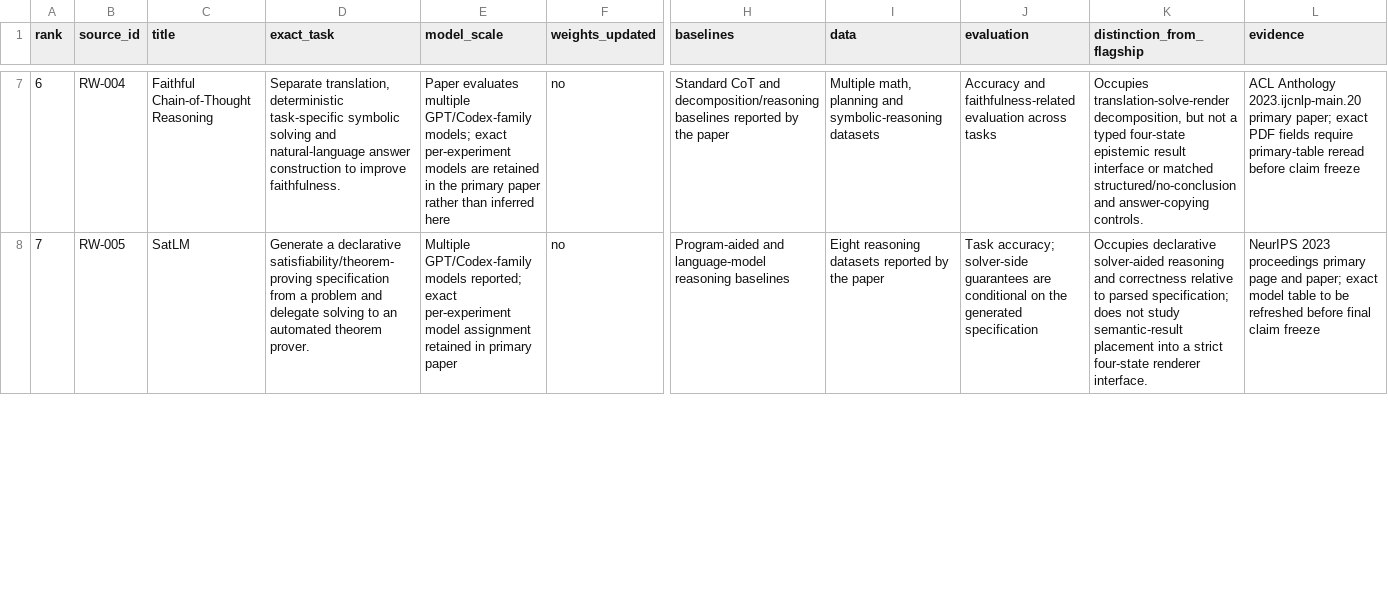
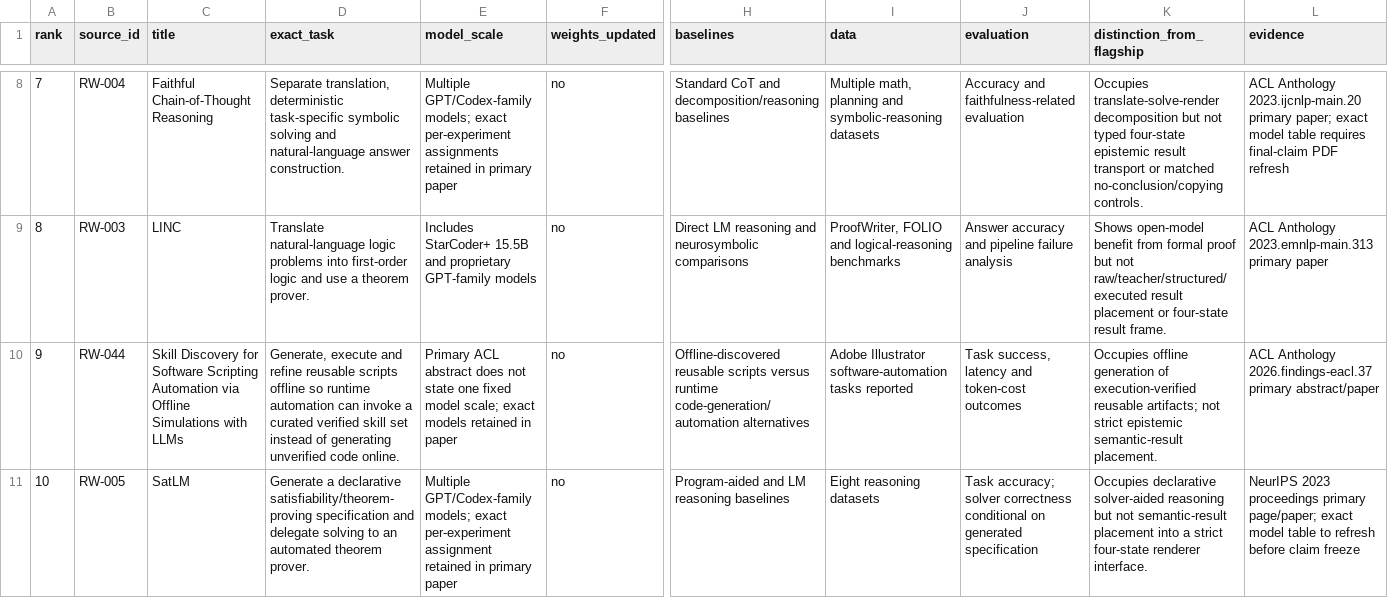
Before and after one commit to Sergey303/LogicLens, a CSV file: EpistemicCompilerLab/research-execution/context-packets/WP-003/NEAREST_WORK_STRUCTURED_2026-08-07.csv, drawn as a sheet; only a part is shown, gaps mark what is left out; addresses are those after the commit; rows hold the shown columns only; the diff covers the shown part only; the diff names each change by its address in the sheet, - before the commit and + after, or states it on an @@ line.

Commit message:
research: align structured nearest set with frozen ranking

```diff
--- a/EpistemicCompilerLab/research-execution/context-packets/WP-003/NEAREST_WORK_STRUCTURED_2026-08-07.csv
+++ b/EpistemicCompilerLab/research-execution/context-packets/WP-003/NEAREST_WORK_STRUCTURED_2026-08-07.csv
@@ column A (rank) renumbered from row 8 down @@
-D8 (exact_task): …natural-language answer construction to improve faithfulness.
+D8 (exact_task): …natural-language answer construction.
-E8 (model_scale): Paper evaluates multiple GPT/Codex-family models; exact per-experiment models are retained in the primary paper rather than inferred here
+E8 (model_scale): Multiple GPT/Codex-family models; exact per-experiment assignments retained in primary paper
-H8 (baselines): …decomposition/reasoning baselines reported by the paper
+H8 (baselines): …decomposition/reasoning baselines
-J8 (evaluation): …faithfulness-related evaluation across tasks
+J8 (evaluation): …faithfulness-related evaluation
-K8 (distinction_from_flagship): Occupies translation-solve-render decomposition, but not a typed four-state epistemic result interface or matched structured/no-conclusion and answer-copying controls.
+K8 (distinction_from_flagship): Occupies translate-solve-render decomposition but not typed four-state epistemic result transport or matched no-conclusion/copying controls.
-L8 (evidence): …paper; exact PDF fields require primary-table reread before claim freeze
+L8 (evidence): …paper; exact model table requires final-claim PDF refresh
+row 9: 8 | RW-003 | LINC | Translate natural-language logic problems into first-order logic and use a theorem prover. | Includes StarCoder+ 15.5B and proprietary GPT-family models | no | Direct LM reasoning and neurosymbolic comparisons | ProofWriter, FOLIO and logical-reasoning benchmarks | Answer accuracy and pipeline failure analysis | Shows open-model benefit from formal proof but not raw/teacher/structured/executed result placement or four-state result frame. | ACL Anthology 2023.emnlp-main.313 primary paper
+row 10: 9 | RW-044 | Skill Discovery for Software Scripting Automation via Offline Simulations with LLMs | Generate, execute and refine reusable scripts offline so runtime automation can invoke a curated verified skill set instead of generating unverified code online. | Primary ACL abstract does not state one fixed model scale; exact models retained in paper | no | Offline-discovered reusable scripts versus runtime code-generation/automation alternatives | Adobe Illustrator software-automation tasks reported | Task success, latency and token-cost outcomes | Occupies offline generation of execution-verified reusable artifacts; not strict epistemic semantic-result placement. | ACL Anthology 2026.findings-eacl.37 primary abstract/paper
-D11 (exact_task): …satisfiability/theorem-proving specification from a problem and delegate…
+D11 (exact_task): …satisfiability/theorem-proving specification and delegate…
-E11 (model_scale): Multiple GPT/Codex-family models reported; exact per-experiment model assignment retained…
+E11 (model_scale): Multiple GPT/Codex-family models; exact per-experiment assignment retained…
-H11 (baselines): Program-aided and language-model reasoning baselines
+H11 (baselines): Program-aided and LM reasoning baselines
-I11 (data): Eight reasoning datasets reported by the paper
+I11 (data): Eight reasoning datasets
-J11 (evaluation): Task accuracy; solver-side guarantees are conditional on the generated specification
+J11 (evaluation): Task accuracy; solver correctness conditional on generated specification
-K11 (distinction_from_flagship): …solver-aided reasoning and correctness relative to parsed specification; does not study semantic-result placement…
+K11 (distinction_from_flagship): …solver-aided reasoning but not semantic-result placement…
-L11 (evidence): …proceedings primary page and paper; exact model table to be refreshed before final claim freeze
+L11 (evidence): …proceedings primary page/paper; exact model table to refresh before claim freeze
```
Also changed, not shown: 6 added rows, 2 removed rows and 29 edited cells elsewhere in this file.
